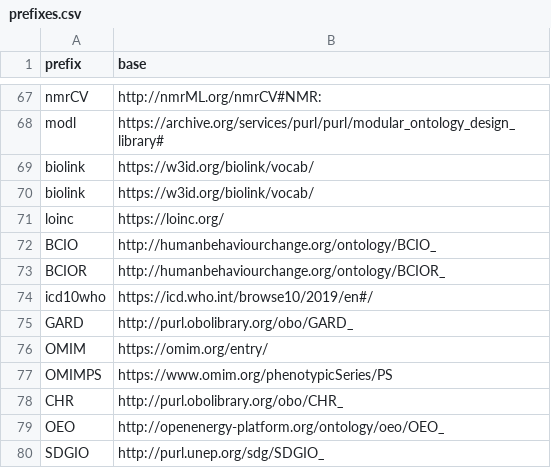
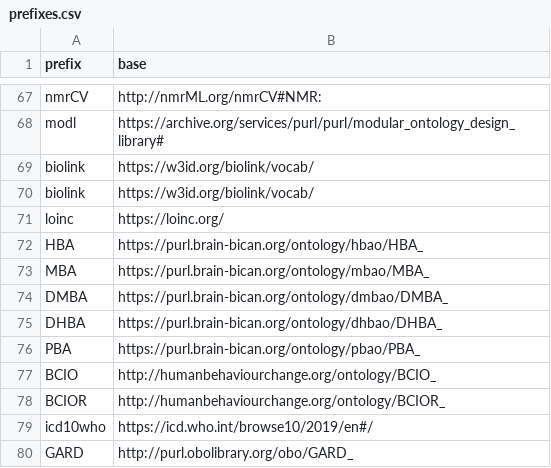
Before and after one commit to INCATools/semantic-sql, a CSV file: src/semsql/builder/prefixes/prefixes.csv, drawn as a sheet; only a part is shown, gaps mark what is left out; the shorter side is filled out with more unchanged rows; the diff names each change by its address in the sheet, - before the commit and + after, or states it on an @@ line.

Commit message:
Adding 5 Allen brain atlas ontologies.
See https://github.com/obophenotype/uberon/issues/3267

```diff
--- a/src/semsql/builder/prefixes/prefixes.csv
+++ b/src/semsql/builder/prefixes/prefixes.csv
+row 72: HBA | https://purl.brain-bican.org/ontology/hbao/HBA_
+row 73: MBA | https://purl.brain-bican.org/ontology/mbao/MBA_
+row 74: DMBA | https://purl.brain-bican.org/ontology/dmbao/DMBA_
+row 75: DHBA | https://purl.brain-bican.org/ontology/dhbao/DHBA_
+row 76: PBA | https://purl.brain-bican.org/ontology/pbao/PBA_
```
Also changed, not shown: src/semsql/builder/prefixes/prefixes_local.csv, 2 other files.
